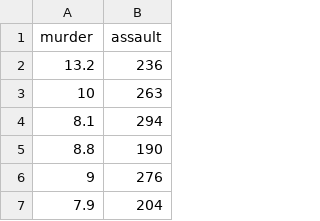
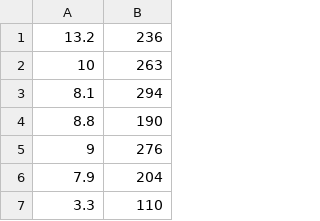
Before and after one commit to cassidylinhares/sofe2715-final-project, a CSV file: K-Means/exercise-4.csv, drawn as a sheet; only a part is shown; the shorter side is filled out with more unchanged rows.

```diff
--- a/K-Means/exercise-4.csv
+++ b/K-Means/exercise-4.csv
@@ -1,2 +1 @@
-murder,assault
 13.2,236
```
Also changed, not shown: K-Means/exercise-2.csv, K-Means/exercise-3.csv, 7 other files.
